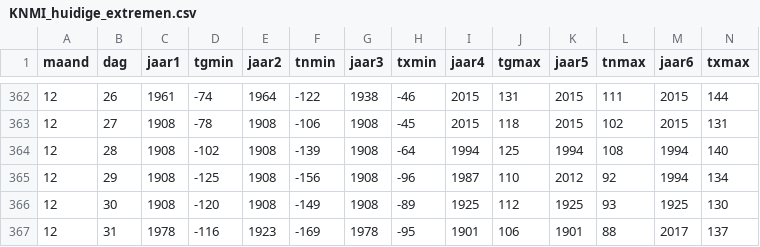
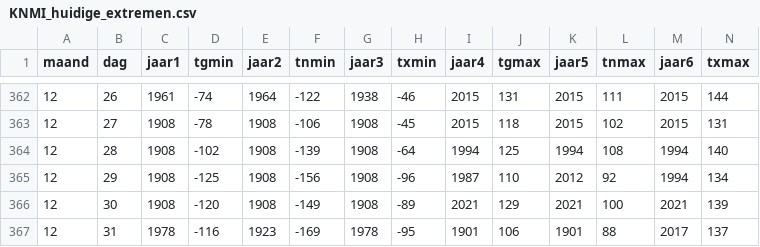
Before and after one commit to Datagraver/KNMI-data-man, a CSV file: KNMI_huidige_extremen.csv, drawn as a sheet; only a part is shown, gaps mark what is left out.

```diff
--- a/KNMI_huidige_extremen.csv
+++ b/KNMI_huidige_extremen.csv
@@ -365,3 +365,3 @@ maand,dag,jaar1,tgmin,jaar2,tnmin,jaar3,txmin,jaar4,tgmax,jaar5,tnmax,jaar6,txma
 12,29,1908,-125,1908,-156,1908,-96,1987,110,2012,92,1994,134
-12,30,1908,-120,1908,-149,1908,-89,1925,112,1925,93,1925,130
+12,30,1908,-120,1908,-149,1908,-89,2021,129,2021,100,2021,139
 12,31,1978,-116,1923,-169,1978,-95,1901,106,1901,88,2017,137
```
Also changed, not shown: KNMI_records_som_jaar.csv.
